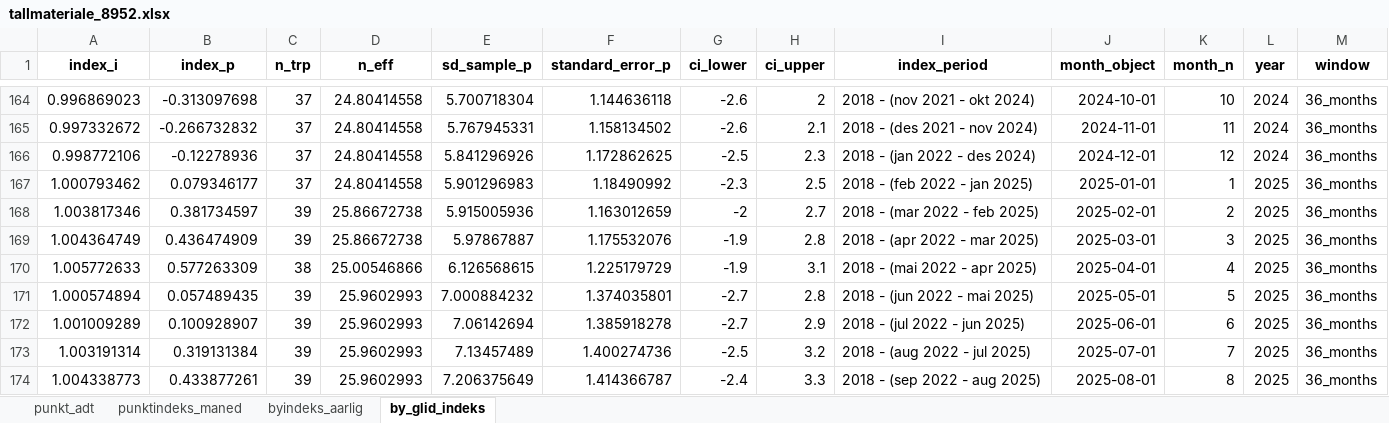
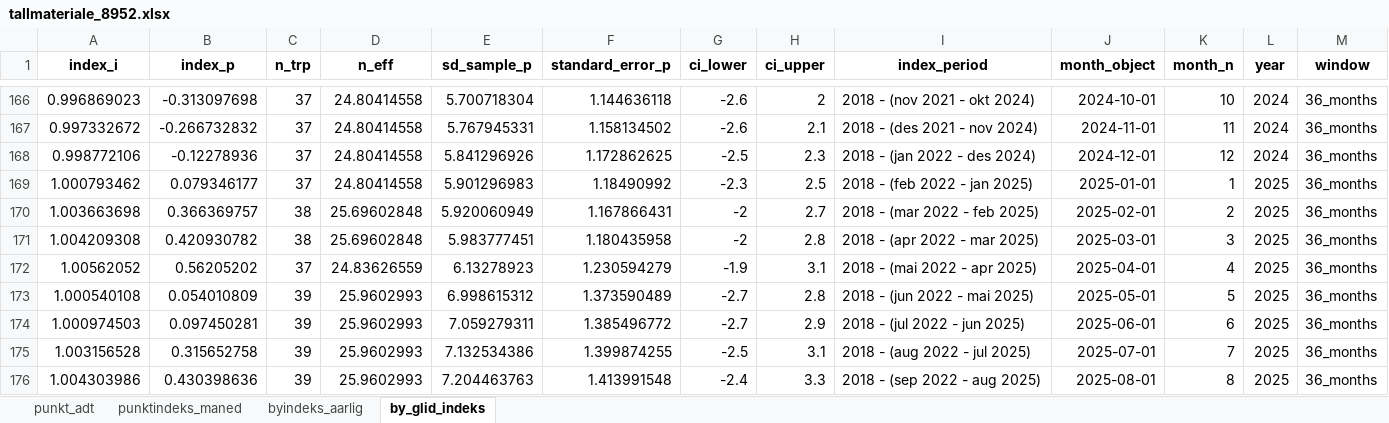
Before and after one commit to snohan/byindeks, an Excel workbook: data_indexpoints_tidy/tallmateriale_8952.xlsx, sheet by_glid_indeks, drawn as a sheet; only a part is shown, gaps mark what is left out; values as stored, in another font and other column widths than the file's, no borders; removed rows and columns are numbered as before the commit, all else as after; the diff covers the shown part only; the diff names each change by its address in the sheet, - before the commit and + after, or states it on an @@ line.

```diff
--- a/data_indexpoints_tidy/tallmateriale_8952.xlsx (sheet by_glid_indeks)
+++ b/data_indexpoints_tidy/tallmateriale_8952.xlsx (sheet by_glid_indeks)
-A170 (index_i): 1.003817346
+A170 (index_i): 1.003663698
-B170 (index_p): 0.381734597
+B170 (index_p): 0.366369757
-C170 (n_trp): 39
+C170 (n_trp): 38
-D170 (n_eff): 25.86672738
+D170 (n_eff): 25.69602848
-E170 (sd_sample_p): 5.915005936
+E170 (sd_sample_p): 5.920060949
-F170 (standard_error_p): 1.163012659
+F170 (standard_error_p): 1.167866431
-row 169: 1.004364749 | 0.436474909 | 39 | 25.86672738 | 5.97867887 | 1.175532076 | -1.9 | 2.8 | 2018 - (apr 2022 - mar 2025) | 2025-03-01 | 3 | 2025 | 36_months
+row 171: 1.004209308 | 0.420930782 | 38 | 25.69602848 | 5.983777451 | 1.180435958 | -2 | 2.8 | 2018 - (apr 2022 - mar 2025) | 2025-03-01 | 3 | 2025 | 36_months
-A172 (index_i): 1.005772633
+A172 (index_i): 1.00562052
-B172 (index_p): 0.577263309
+B172 (index_p): 0.56205202
-C172 (n_trp): 38
+C172 (n_trp): 37
-D172 (n_eff): 25.00546866
+D172 (n_eff): 24.83626559
-E172 (sd_sample_p): 6.126568615
+E172 (sd_sample_p): 6.13278923
-F172 (standard_error_p): 1.225179729
+F172 (standard_error_p): 1.230594279
-A173 (index_i): 1.000574894
+A173 (index_i): 1.000540108
-B173 (index_p): 0.057489435
+B173 (index_p): 0.054010809
-E173 (sd_sample_p): 7.000884232
+E173 (sd_sample_p): 6.998615312
-F173 (standard_error_p): 1.374035801
+F173 (standard_error_p): 1.373590489
-A174 (index_i): 1.001009289
+A174 (index_i): 1.000974503
-B174 (index_p): 0.100928907
+B174 (index_p): 0.097450281
-E174 (sd_sample_p): 7.06142694
+E174 (sd_sample_p): 7.059279311
-F174 (standard_error_p): 1.385918278
+F174 (standard_error_p): 1.385496772
-A175 (index_i): 1.003191314
+A175 (index_i): 1.003156528
-B175 (index_p): 0.319131384
+B175 (index_p): 0.315652758
-E175 (sd_sample_p): 7.13457489
+E175 (sd_sample_p): 7.132534386
-F175 (standard_error_p): 1.400274736
+F175 (standard_error_p): 1.399874255
-H175 (ci_upper): 3.2
+H175 (ci_upper): 3.1
-A176 (index_i): 1.004338773
+A176 (index_i): 1.004303986
-B176 (index_p): 0.433877261
+B176 (index_p): 0.430398636
-E176 (sd_sample_p): 7.206375649
+E176 (sd_sample_p): 7.204463763
-F176 (standard_error_p): 1.414366787
+F176 (standard_error_p): 1.413991548
```
Also changed, not shown: 3 added rows and 106 edited cells elsewhere in this sheet, sheet punktindeks_maned, sheet byindeks_aarlig, data_indexpoints_tidy/tallmateriale_16952.xlsx, data_indexpoints_tidy/tallmateriale_952.xlsx, 5 other files.
